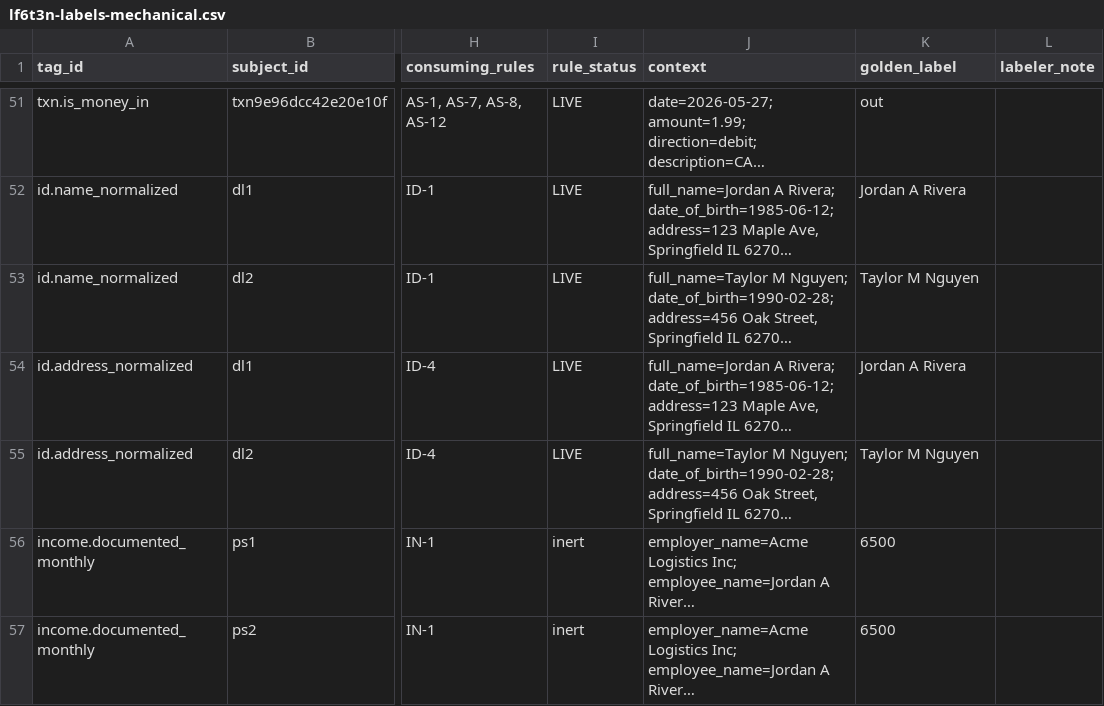
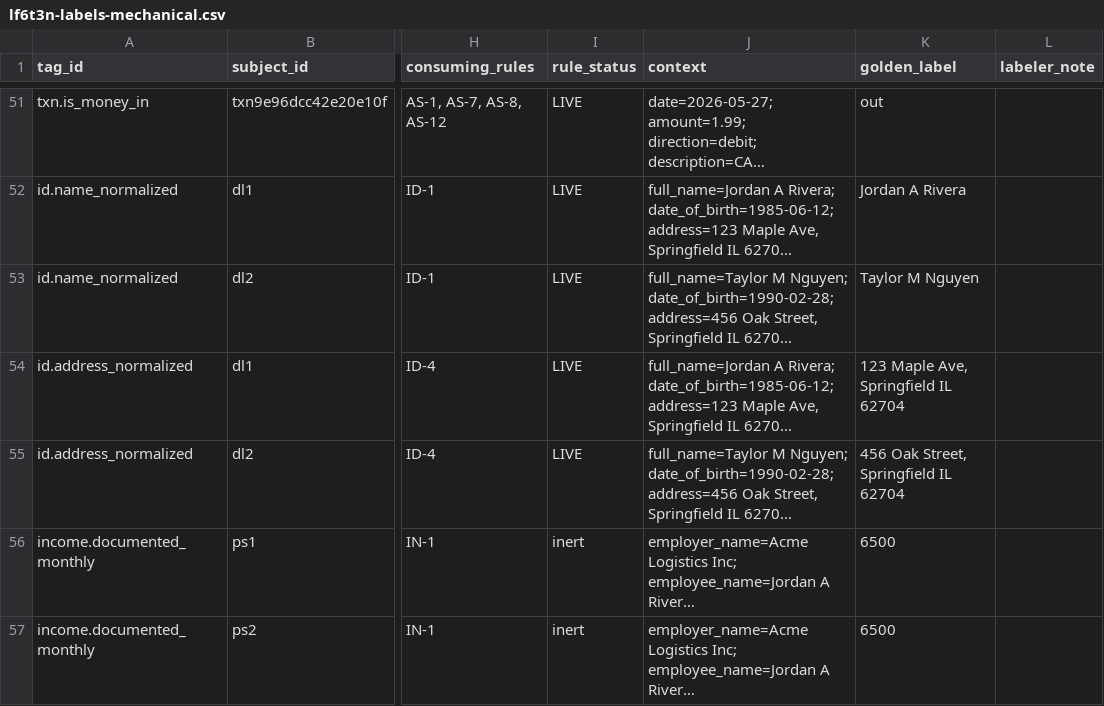
Before and after one commit to thegeett/mortgageboss-ai, a CSV file: docs/calibration/lf6t3n-labels-mechanical.csv, drawn as a sheet; only a part is shown, gaps mark what is left out; long unchanged cells end in …; the diff names each change by its address in the sheet, - before the commit and + after, or states it on an @@ line.

```diff
--- a/docs/calibration/lf6t3n-labels-mechanical.csv
+++ b/docs/calibration/lf6t3n-labels-mechanical.csv
-K54 (golden_label): Jordan A Rivera
+K54 (golden_label): 123 Maple Ave, Springfield IL 62704
-K55 (golden_label): Taylor M Nguyen
+K55 (golden_label): 456 Oak Street, Springfield IL 62704
```
Also changed, not shown: docs/calibration/lf6t3n-labels-judgment.csv, 4 other files.
